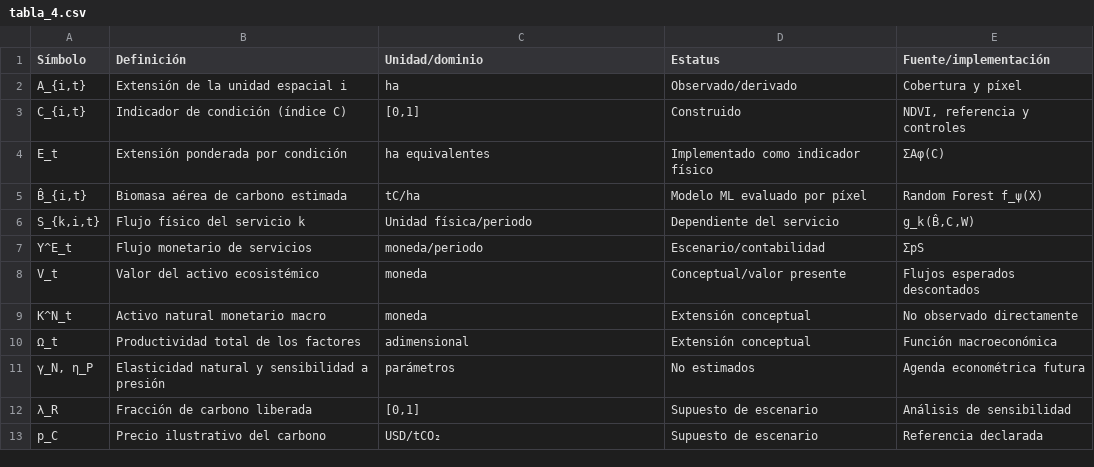
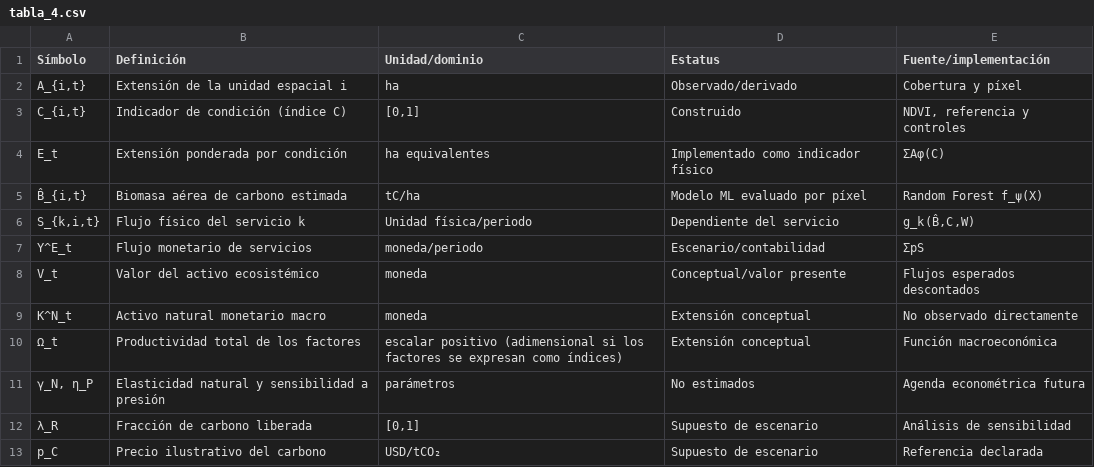
Before and after one commit to ivilaruic/tesis-seea-ai, a CSV file: datos/tablas_tesis/tabla_4.csv, drawn as a sheet.

Commit message:
Tablas: alineadas con la tesis v17 (RADD confirmadas, RUSLE, Ω, Tabla 6)

```diff
--- a/datos/tablas_tesis/tabla_4.csv
+++ b/datos/tablas_tesis/tabla_4.csv
@@ -9,3 +9,3 @@ V_t,Valor del activo ecosistémico,moneda,Conceptual/valor presente,Flujos esper
 K^N_t,Activo natural monetario macro,moneda,Extensión conceptual,No observado directamente
-Ω_t,Productividad total de los factores,adimensional,Extensión conceptual,Función macroeconómica
+Ω_t,Productividad total de los factores,"escalar positivo (adimensional si los factores se expresan como índices)",Extensión conceptual,Función macroeconómica
 "γ_N, η_P",Elasticidad natural y sensibilidad a presión,parámetros,No estimados,Agenda econométrica futura
```
Also changed, not shown: datos/tablas_tesis/tabla_10.csv, datos/tablas_tesis/tabla_6.csv, 2 other files.
